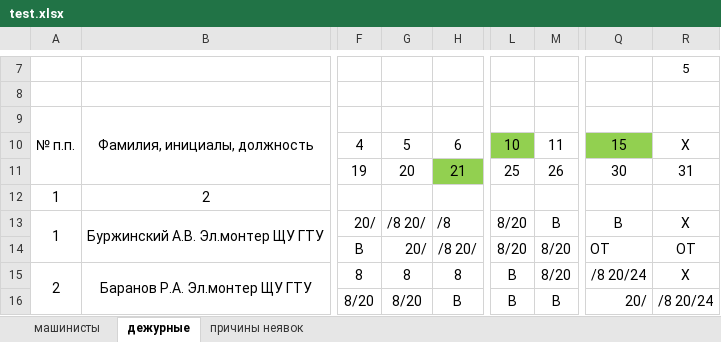
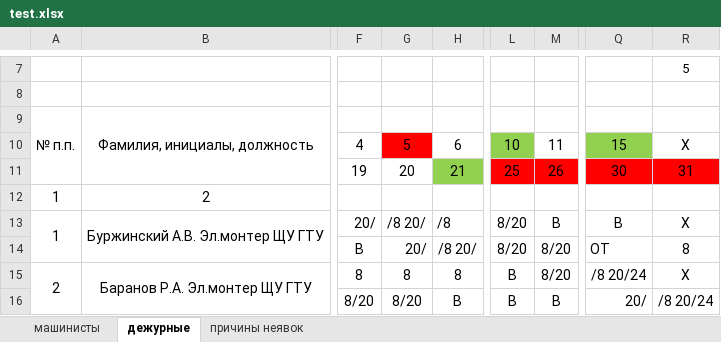
Before and after one commit to MarNikVla/report_card, an Excel workbook: test.xlsx, sheet дежурные, drawn as a sheet; only a part is shown, gaps mark what is left out; values as stored, in another font and other column widths than the file's, no borders; the diff names each change by its address in the sheet, - before the commit and + after, or states it on an @@ line.

```diff
--- a/test.xlsx (sheet дежурные)
+++ b/test.xlsx (sheet дежурные)
-G10 fill: none
+G10 fill: #FF0000
-L11:M11 fill: none
+L11:M11 fill: #FF0000
-Q11:R11 fill: none
+Q11:R11 fill: #FF0000
-R14: ОТ
+R14: 8
```
Also changed, not shown: 1 other file.
